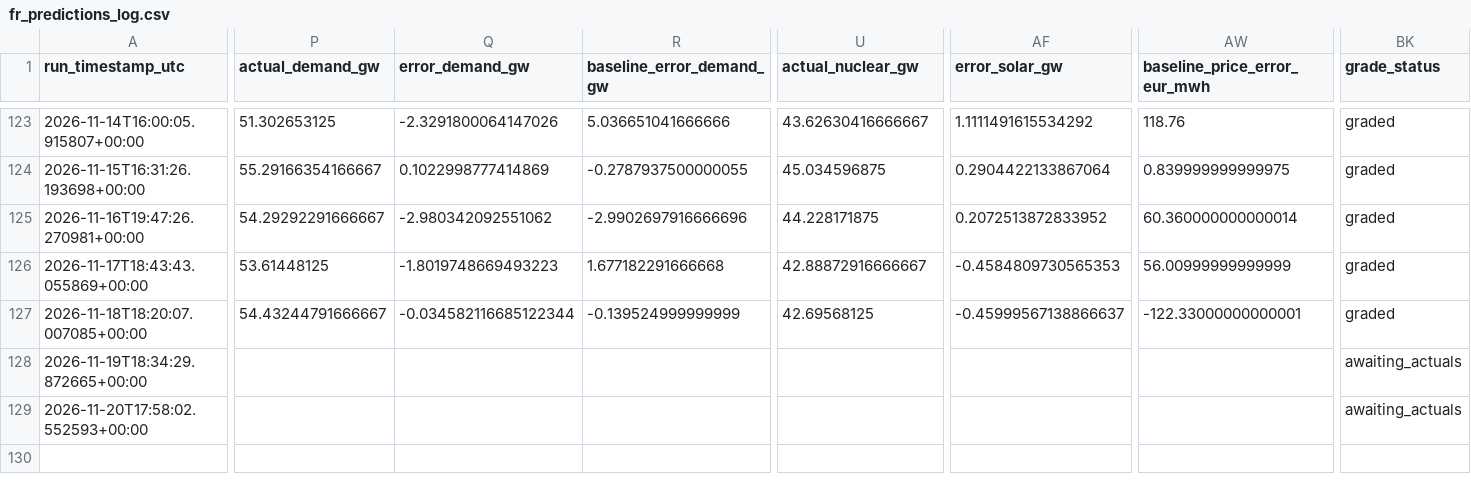
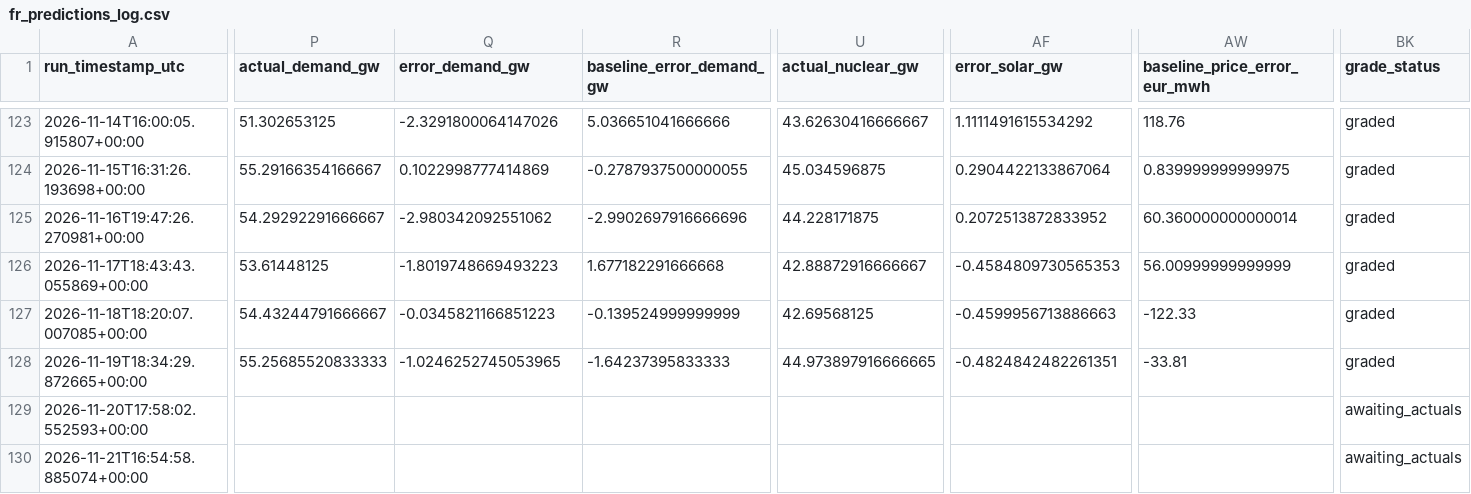
Before and after one commit to Evanssdas/France-Power-Market-Platform, a CSV file: fr_predictions_log.csv, drawn as a sheet; only a part is shown, gaps mark what is left out; rows hold the shown columns only; the diff covers the shown part only; the diff names each change by its address in the sheet, - before the commit and + after, or states it on an @@ line.

```diff
--- a/fr_predictions_log.csv
+++ b/fr_predictions_log.csv
-Q127 (error_demand_gw): -0.034582116685122344
+Q127 (error_demand_gw): -0.0345821166851223
-AF127 (error_solar_gw): -0.45999567138866637
+AF127 (error_solar_gw): -0.4599956713886663
-AW127 (baseline_price_error_eur_mwh): -122.33000000000001
+AW127 (baseline_price_error_eur_mwh): -122.33
-P128 (actual_demand_gw): (empty)
+P128 (actual_demand_gw): 55.25685520833333
-Q128 (error_demand_gw): (empty)
+Q128 (error_demand_gw): -1.0246252745053965
-R128 (baseline_error_demand_gw): (empty)
+R128 (baseline_error_demand_gw): -1.64237395833333
-U128 (actual_nuclear_gw): (empty)
+U128 (actual_nuclear_gw): 44.973897916666665
-AF128 (error_solar_gw): (empty)
+AF128 (error_solar_gw): -0.4824842482261351
-AW128 (baseline_price_error_eur_mwh): (empty)
+AW128 (baseline_price_error_eur_mwh): -33.81
-BK128 (grade_status): awaiting_actuals
+BK128 (grade_status): graded
+row 130: 2026-11-21T16:54:58.885074+00:00 |  |  |  |  |  |  | awaiting_actuals
```
Also changed, not shown: 18 edited cells elsewhere in this file, 2 other files.
